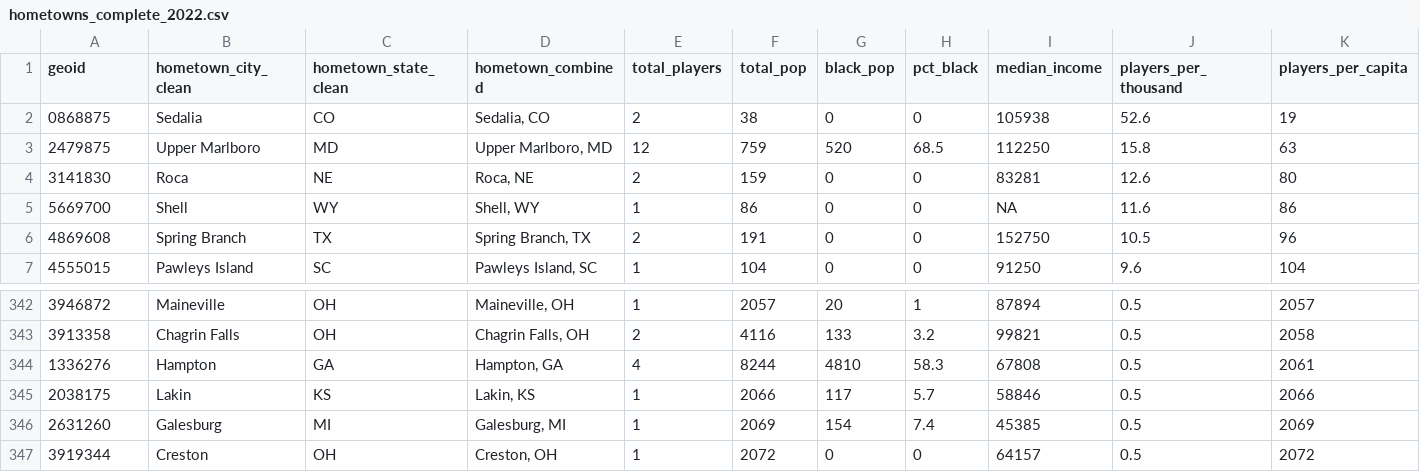
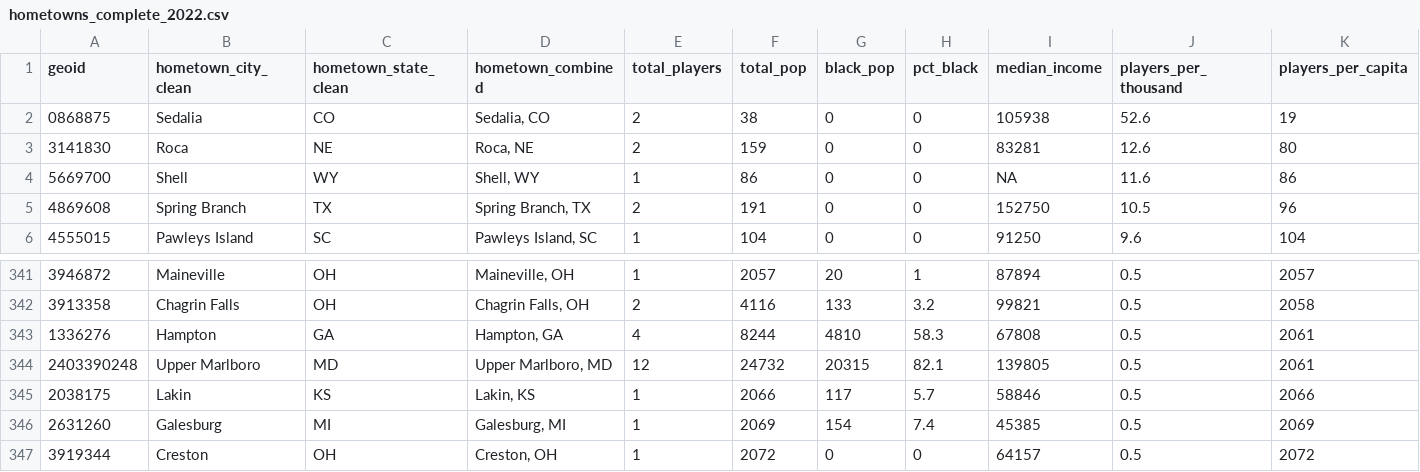
Before and after one commit to sbansi01/youth-football, a CSV file: hometowns_complete_2022.csv, drawn as a sheet; only a part is shown, gaps mark what is left out; removed rows and columns are numbered as before the commit, all else as after; the diff names each change by its address in the sheet, - before the commit and + after, or states it on an @@ line.

Commit message:
update

```diff
--- a/hometowns_complete_2022.csv
+++ b/hometowns_complete_2022.csv
-row 3: 2479875 | Upper Marlboro | MD | Upper Marlboro, MD | 12 | 759 | 520 | 68.5 | 112250 | 15.8 | 63
+row 344: 2403390248 | Upper Marlboro | MD | Upper Marlboro, MD | 12 | 24732 | 20315 | 82.1 | 139805 | 0.5 | 2061
```
